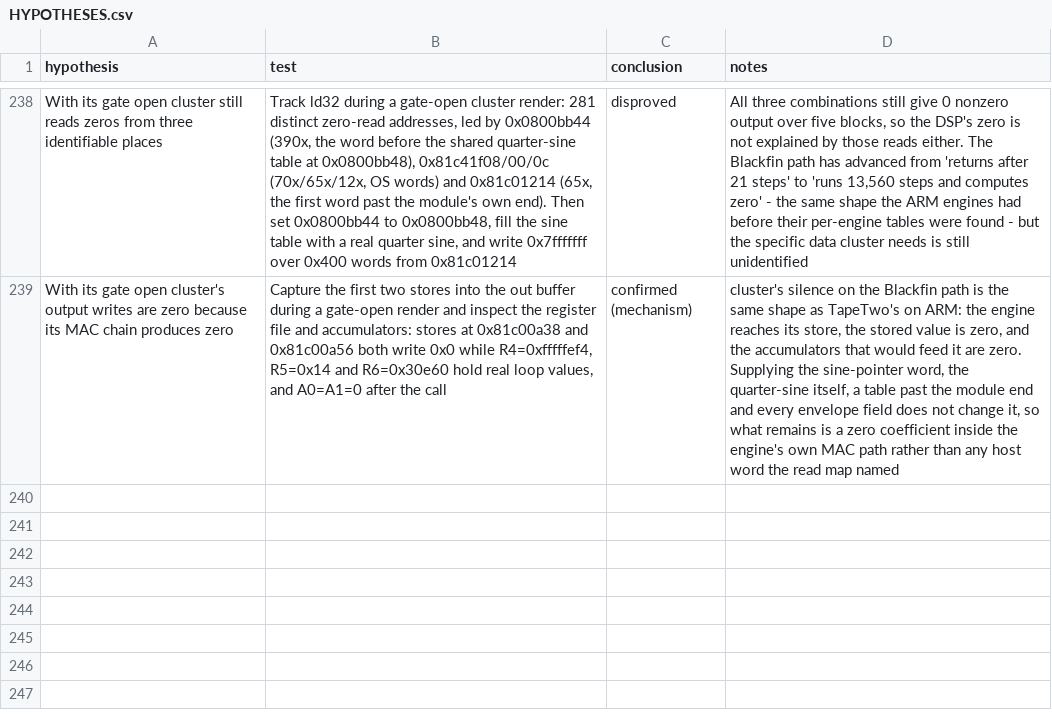
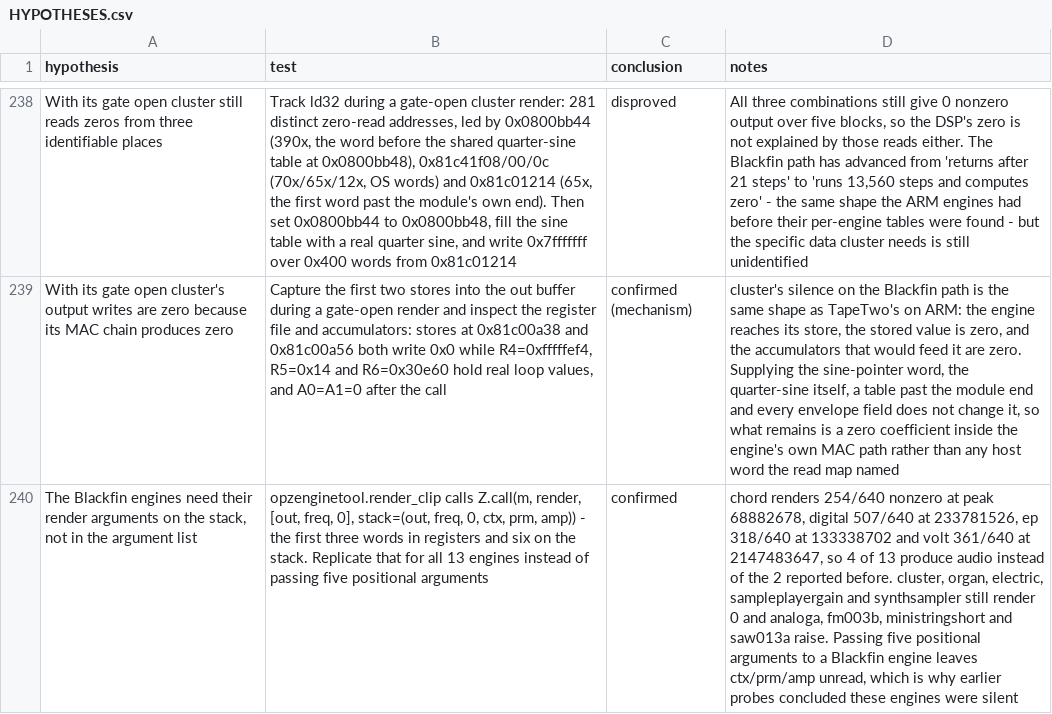
Before and after one commit to ioma8/opz-firmware-notes, a CSV file: HYPOTHESES.csv, drawn as a sheet; only a part is shown, gaps mark what is left out; the diff names each change by its address in the sheet, - before the commit and + after, or states it on an @@ line.

Commit message:
Blackfin render takes six stack words: four engines produce audio, not two

```diff
--- a/HYPOTHESES.csv
+++ b/HYPOTHESES.csv
+row 240: The Blackfin engines need their render arguments on the stack, not in the argument list | opzenginetool.render_clip calls Z.call(m, render, [out, freq, 0], stack=(out, freq, 0, ctx, prm, amp)) - the first three words in registers and six on the stack. Replicate that for all 13 engines instead of passing five positional arguments | confirmed | chord renders 254/640 nonzero at peak 68882678, digital 507/640 at 233781526, ep 318/640 at 133338702 and volt 361/640 at 2147483647, so 4 of 13 produce audio instead of the 2 reported before. cluster, organ, electric, sampleplayergain and synthsampler still render 0 and analoga, fm003b, ministringshort and saw013a raise. Passing five positional arguments to a Blackfin engine leaves ctx/prm/amp unread, which is why earlier probes concluded these engines were silent
```
Also changed, not shown: 1 other file.
